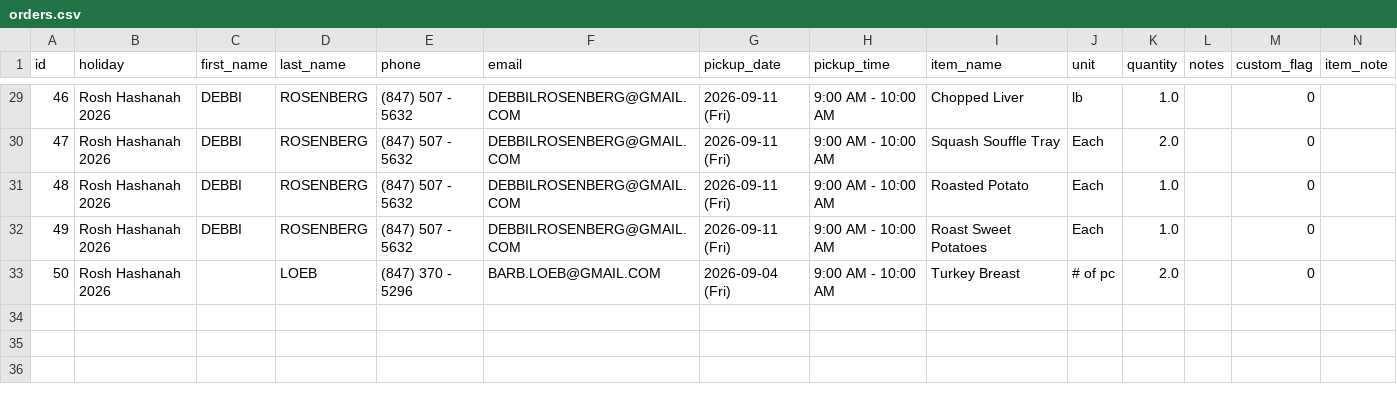
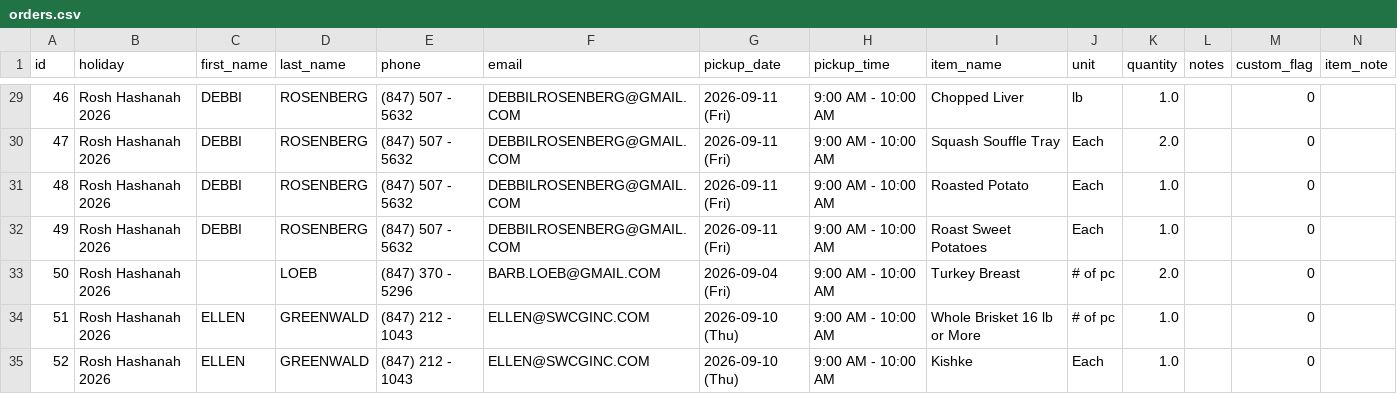
Before and after one commit to shaevitzmarket/holiday-orders, a CSV file: orders.csv, drawn as a sheet; only a part is shown, gaps mark what is left out; the diff names each change by its address in the sheet, - before the commit and + after, or states it on an @@ line.

Commit message:
Add order for ELLEN GREENWALD

```diff
--- a/orders.csv
+++ b/orders.csv
+row 34: 51 | Rosh Hashanah 2026 | ELLEN | GREENWALD | (847) 212 - 1043 | ELLEN@SWCGINC.COM | 2026-09-10 (Thu) | 9:00 AM - 10:00 AM | Whole Brisket 16 lb or More | # of pc | 1.0 |  | 0
+row 35: 52 | Rosh Hashanah 2026 | ELLEN | GREENWALD | (847) 212 - 1043 | ELLEN@SWCGINC.COM | 2026-09-10 (Thu) | 9:00 AM - 10:00 AM | Kishke | Each | 1.0 |  | 0
```
